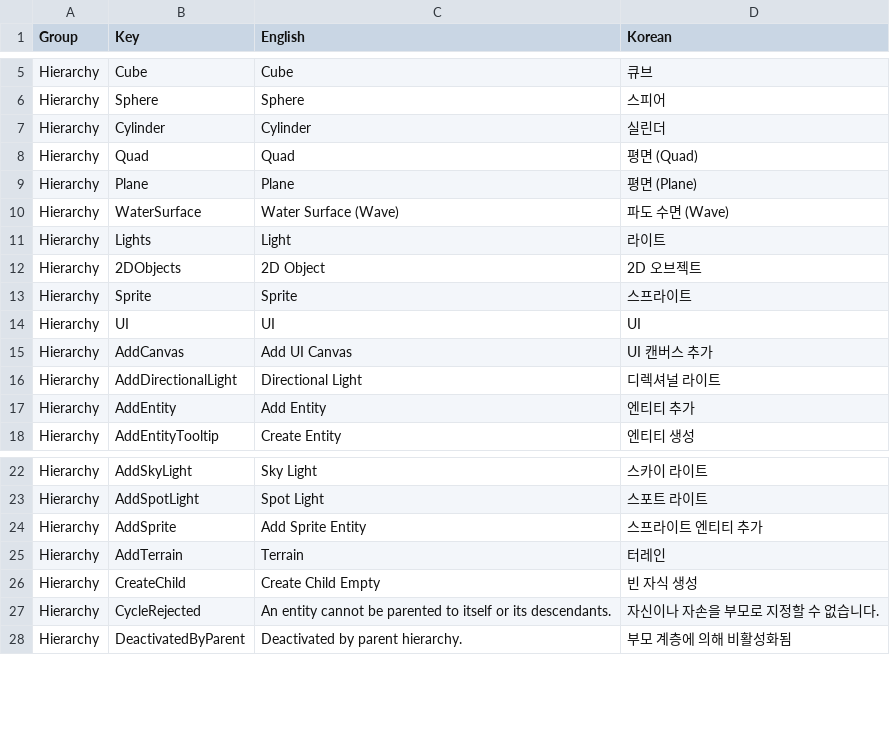
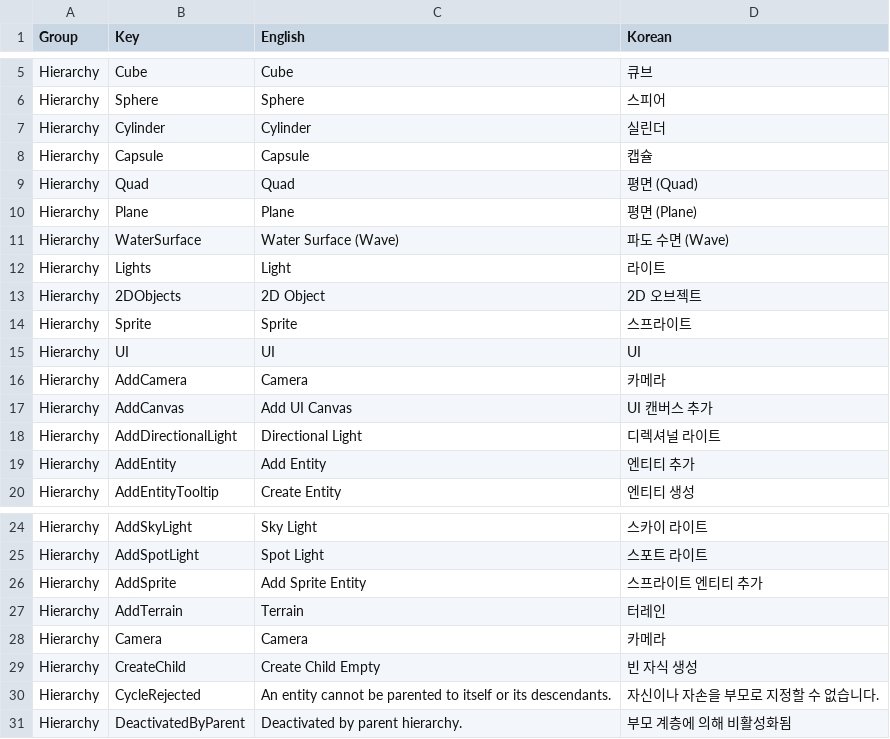
Before and after one commit to Bamtoliya/BamEngine, a CSV file: Editor/Resources/Data/Localization/Editor.Hierarchy.csv, drawn as a sheet; only a part is shown, gaps mark what is left out.

```diff
--- a/Editor/Resources/Data/Localization/Editor.Hierarchy.csv
+++ b/Editor/Resources/Data/Localization/Editor.Hierarchy.csv
@@ -7,2 +7,3 @@ Hierarchy,Sphere,Sphere,스피어
 Hierarchy,Cylinder,Cylinder,실린더
+Hierarchy,Capsule,Capsule,캡슐
 Hierarchy,Quad,Quad,평면 (Quad)
@@ -14,2 +15,3 @@ Hierarchy,Sprite,Sprite,스프라이트
 Hierarchy,UI,UI,UI
+Hierarchy,AddCamera,Camera,카메라
 Hierarchy,AddCanvas,Add UI Canvas,UI 캔버스 추가
@@ -25,2 +27,3 @@ Hierarchy,AddSprite,Add Sprite Entity,스프라이트 엔티티 추가
 Hierarchy,AddTerrain,Terrain,터레인
+Hierarchy,Camera,Camera,카메라
 Hierarchy,CreateChild,Create Child Empty,빈 자식 생성
```
Also changed, not shown: Editor/Resources/Data/Localization/Editor.MaterialEditor.csv, 7 other files.
